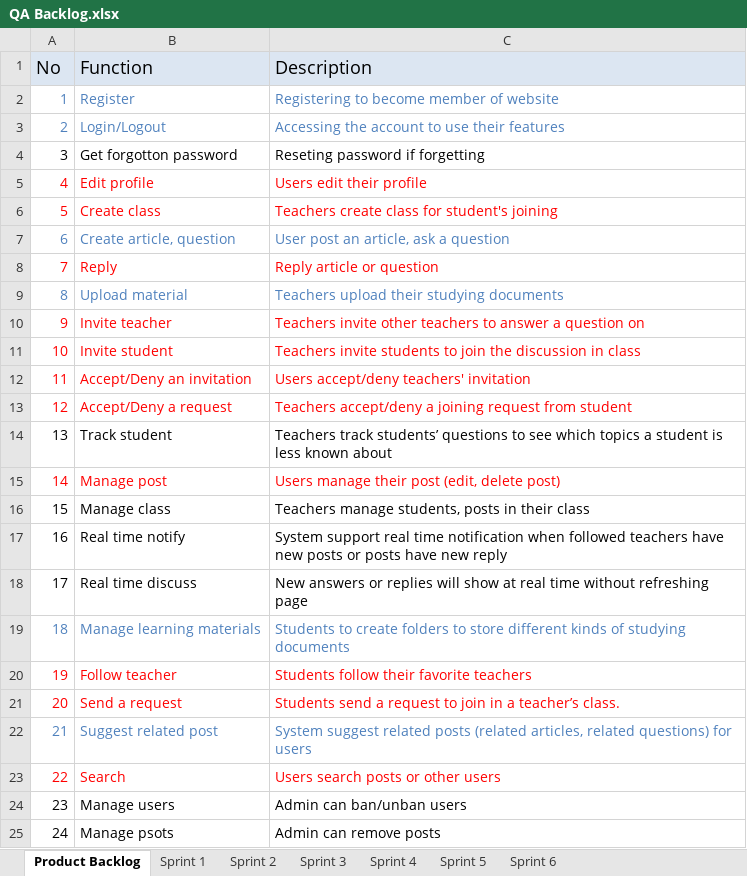
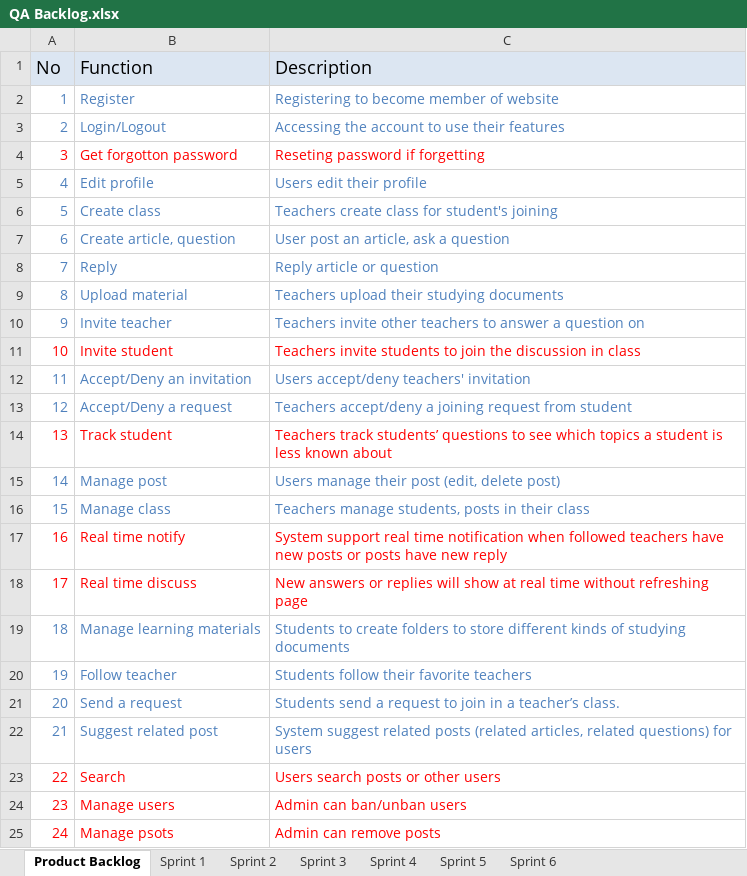
Before and after one commit to CapstoneTeam11/Document, an Excel workbook: QA Backlog.xlsx, sheet Product Backlog, drawn as a sheet; values as stored, in another font and other column widths than the file's, no borders; the diff names each change by its address in the sheet, - before the commit and + after, or states it on an @@ line.

Commit message:
update product backlog

```diff
--- a/QA Backlog.xlsx (sheet Product Backlog)
+++ b/QA Backlog.xlsx (sheet Product Backlog)
-A4:C4 text colour: black
+A4:C4 text colour: #FF0000
-A5:C6 text colour: #FF0000
+A5:C6 text colour: #4F81BD
-A8:C8 text colour: #FF0000
+A8:C8 text colour: #4F81BD
-A10:C10 text colour: #FF0000
+A10:C10 text colour: #4F81BD
-A12:C13 text colour: #FF0000
+A12:C13 text colour: #4F81BD
-A14:C14 text colour: black
+A14:C14 text colour: #FF0000
-A15:C15 text colour: #FF0000
+A15:C15 text colour: #4F81BD
-A16:C16 text colour: black
+A16:C16 text colour: #4F81BD
-A17:C18 text colour: black
+A17:C18 text colour: #FF0000
-A20:C21 text colour: #FF0000
+A20:C21 text colour: #4F81BD
-A24:C25 text colour: black
+A24:C25 text colour: #FF0000
```
Also changed, not shown: charts or pictures.
